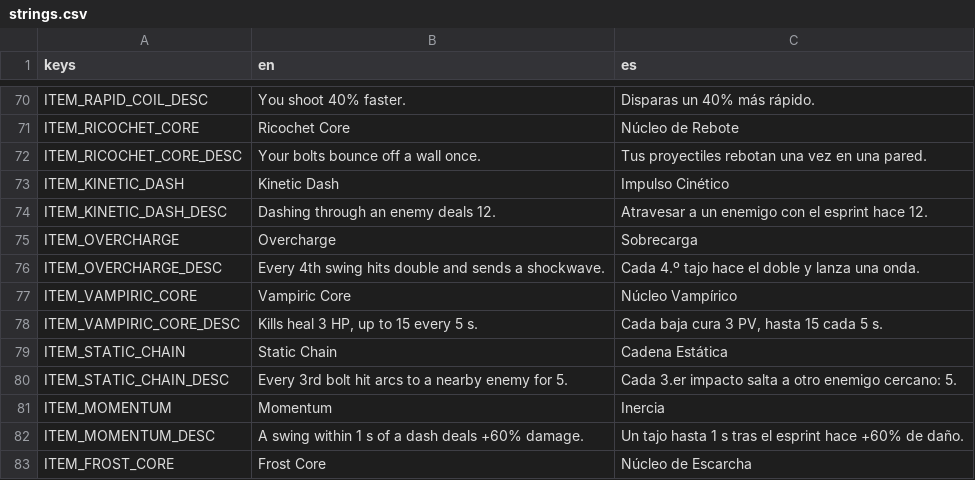
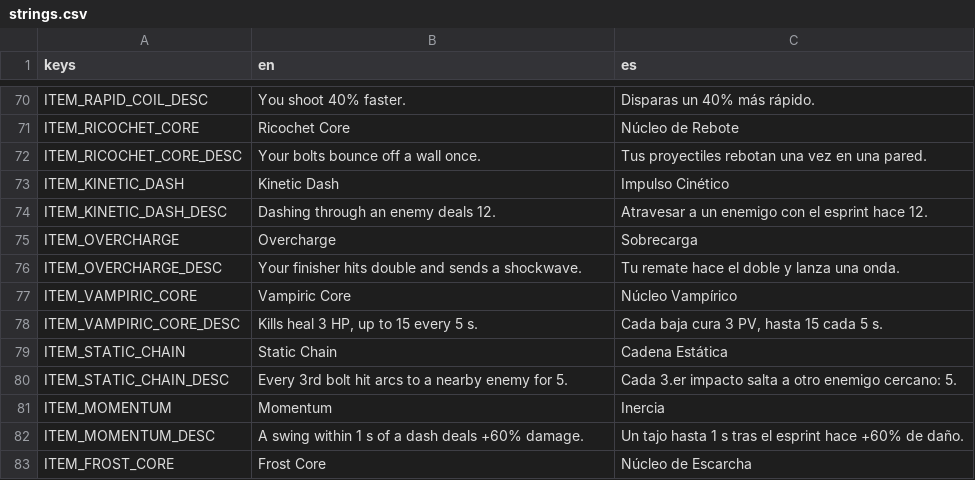
Before and after one commit to riusprime/zero-depth, a CSV file: locale/strings.csv, drawn as a sheet; only a part is shown, gaps mark what is left out.

```diff
--- a/locale/strings.csv
+++ b/locale/strings.csv
@@ -75,3 +75,3 @@ ITEM_KINETIC_DASH_DESC,Dashing through an enemy deals 12.,Atravesar a un enemigo
 ITEM_OVERCHARGE,Overcharge,Sobrecarga
-ITEM_OVERCHARGE_DESC,Every 4th swing hits double and sends a shockwave.,Cada 4.º tajo hace el doble y lanza una onda.
+ITEM_OVERCHARGE_DESC,Your finisher hits double and sends a shockwave.,Tu remate hace el doble y lanza una onda.
 ITEM_VAMPIRIC_CORE,Vampiric Core,Núcleo Vampírico
```
Also changed, not shown: 42 other files.
